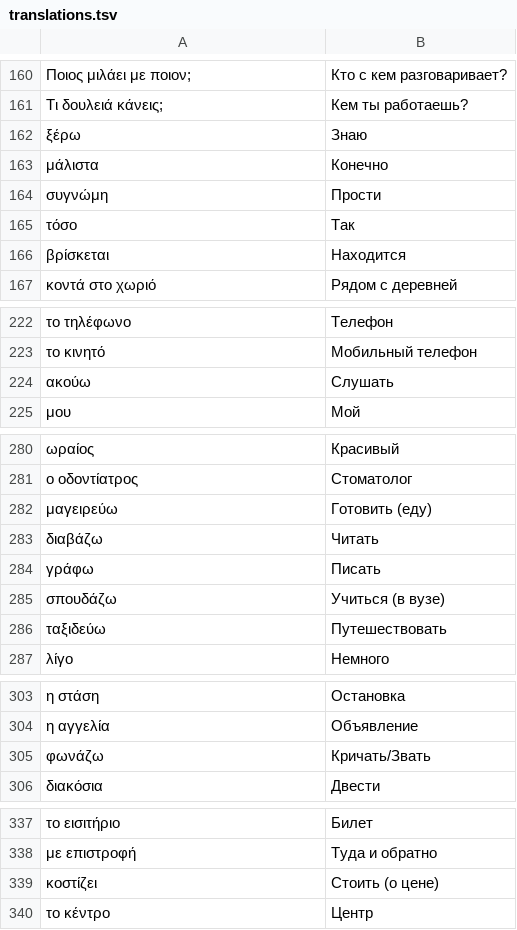
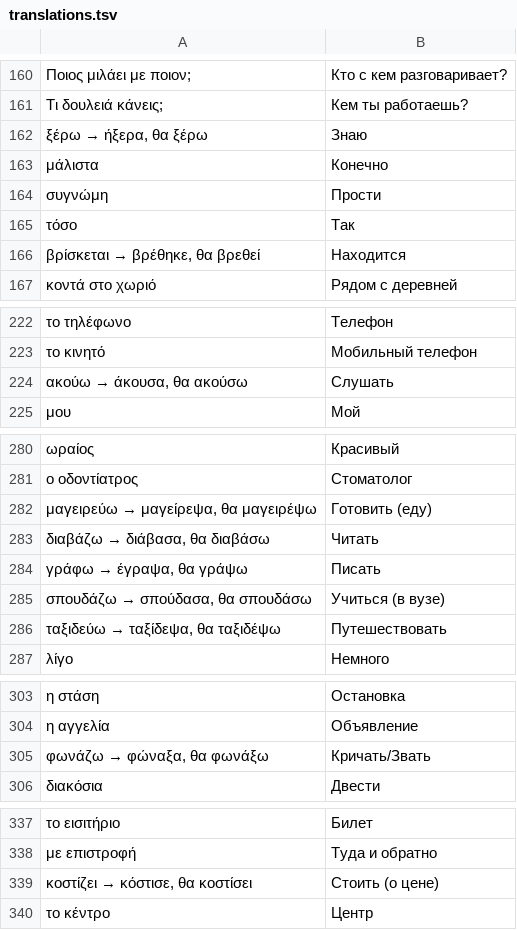
Before and after one commit to vertix/greek-vocab, a TSV file: translations.tsv, drawn as a sheet; only a part is shown, gaps mark what is left out; the diff covers the shown part only.

```diff
--- a/translations.tsv
+++ b/translations.tsv
@@ -161,3 +161,3 @@
 Τι δουλειά κάνεις;	Кем ты работаешь?
-ξέρω	Знаю
+ξέρω → ήξερα, θα ξέρω	Знаю
 μάλιστα	Конечно
@@ -165,3 +165,3 @@
 τόσο	Так
-βρίσκεται	Находится
+βρίσκεται → βρέθηκε, θα βρεθεί	Находится
 κοντά στο χωριό	Рядом с деревней
@@ -223,3 +223,3 @@
 το κινητό	Мобильный телефон
-ακούω	Слушать
+ακούω → άκουσα, θα ακούσω	Слушать
 μου	Мой
@@ -281,7 +281,7 @@
 ο οδοντίατρος	Стоматолог
-μαγειρεύω	Готовить (еду)
-διαβάζω	Читать
-γράφω	Писать
-σπουδάζω	Учиться (в вузе)
-ταξιδεύω	Путешествовать
+μαγειρεύω → μαγείρεψα, θα μαγειρέψω	Готовить (еду)
+διαβάζω → διάβασα, θα διαβάσω	Читать
+γράφω → έγραψα, θα γράψω	Писать
+σπουδάζω → σπούδασα, θα σπουδάσω	Учиться (в вузе)
+ταξιδεύω → ταξίδεψα, θα ταξιδέψω	Путешествовать
 λίγο	Немного
@@ -304,3 +304,3 @@
 η αγγελία	Объявление
-φωνάζω	Кричать/Звать
+φωνάζω → φώναξα, θα φωνάξω	Кричать/Звать
 διακόσια	Двести
@@ -338,3 +338,3 @@
 με επιστροφή	Туда и обратно
-κοστίζει	Стоить (о цене)
+κοστίζει → κόστισε, θα κοστίσει	Стоить (о цене)
 το κέντρο	Центр
```
Also changed, not shown: 17 edited cells elsewhere in this file, new_vocab_units1-6.tsv, 2 other files.
